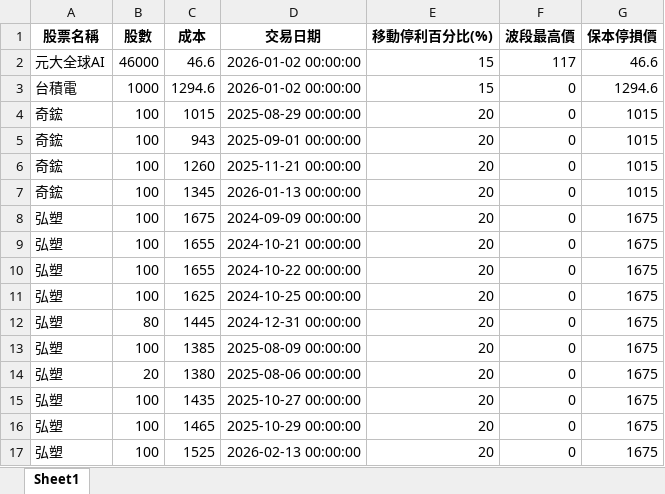
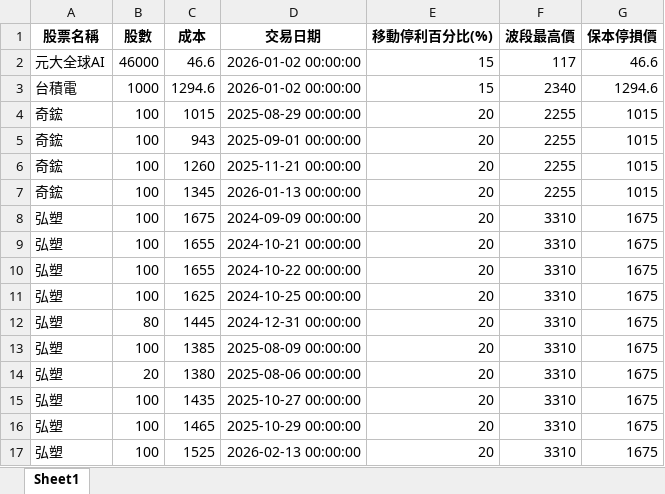
Before and after one commit to yihshan/stock-dashboard, an Excel workbook: data/庫存股票.xlsx, sheet Sheet1, drawn as a sheet; values as stored, in another font and other column widths than the file's, no borders; the diff names each change by its address in the sheet, - before the commit and + after, or states it on an @@ line.

```diff
--- a/data/庫存股票.xlsx (sheet Sheet1)
+++ b/data/庫存股票.xlsx (sheet Sheet1)
-F3 (波段最高價): 0
+F3 (波段最高價): 2340
-F4:F7 (波段最高價): 0
+F4:F7 (波段最高價): 2255
-F8:F17 (波段最高價): 0
+F8:F17 (波段最高價): 3310
```
Also changed, not shown: 2 other files.
